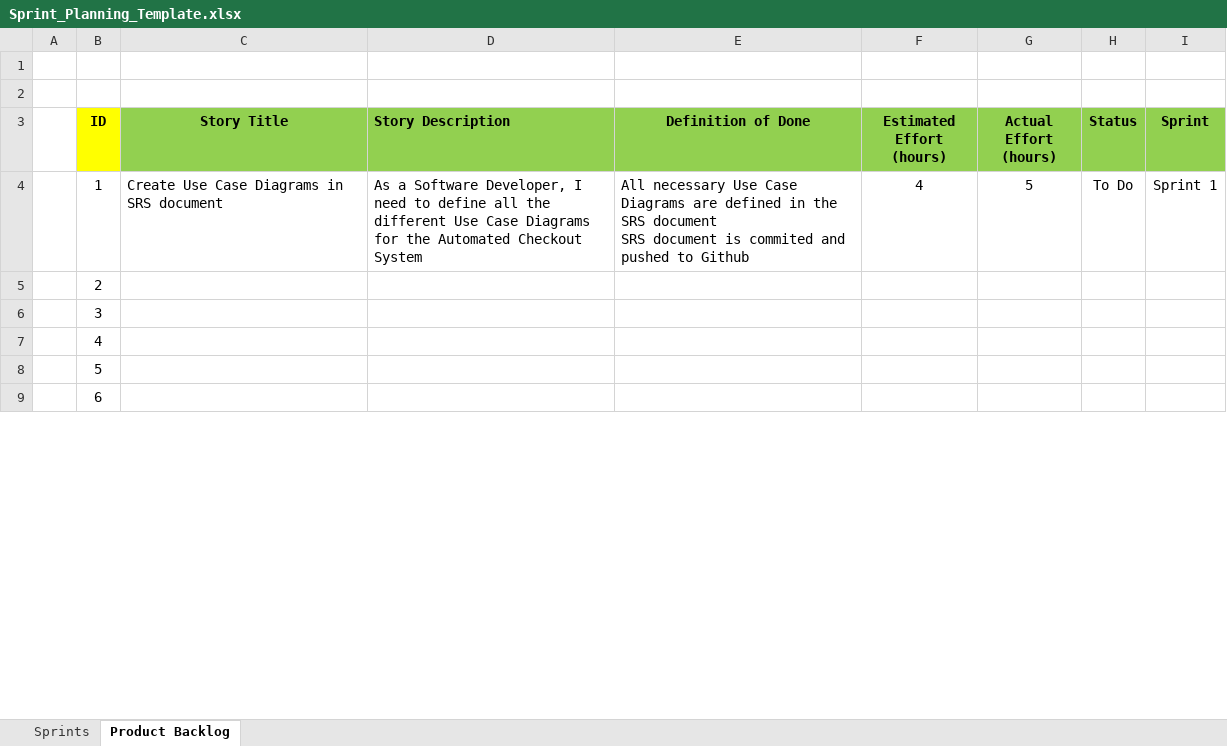
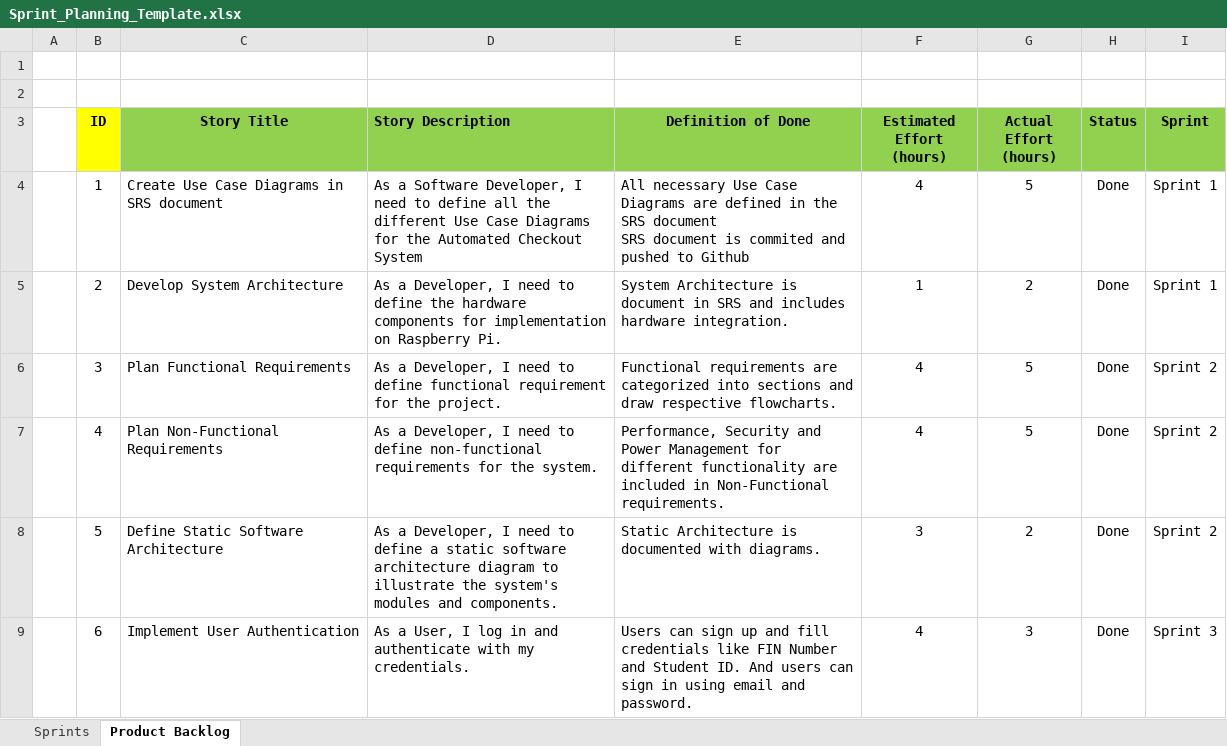
Before and after one commit to ET0735-DevOps-AIoT-AY2420/DCPE_2A_21_Group4, an Excel workbook: docs/Sprint_Planning_Template.xlsx, sheet Product Backlog, drawn as a sheet; only a part is shown; values as stored, in another font and other column widths than the file's, no borders; the diff covers the shown part only; the diff names each change by its address in the sheet, - before the commit and + after, or states it on an @@ line.

Commit message:
Sprint & Product Backlog

```diff
--- a/docs/Sprint_Planning_Template.xlsx (sheet Product Backlog)
+++ b/docs/Sprint_Planning_Template.xlsx (sheet Product Backlog)
-H4 (Status): To Do
+H4 (Status): Done
-C5 (Story Title): (empty)
+C5 (Story Title): Develop System Architecture
-D5 (Story Description): (empty)
+D5 (Story Description): As a Developer, I need to define the hardware components for implementation on Raspberry Pi.
-E5 (Definition of Done): (empty)
+E5 (Definition of Done): System Architecture is document in SRS and includes hardware integration.
-F5 (Estimated Effort (hours)): (empty)
+F5 (Estimated Effort (hours)): 1
-G5 (Actual Effort (hours)): (empty)
+G5 (Actual Effort (hours)): 2
-H5:H9 (Status): (empty)
+H5:H9 (Status): Done
-I5 (Sprint): (empty)
+I5 (Sprint): Sprint 1
-C6 (Story Title): (empty)
+C6 (Story Title): Plan Functional Requirements
-D6 (Story Description): (empty)
+D6 (Story Description): As a Developer, I need to define functional requirement for the project.
-E6 (Definition of Done): (empty)
+E6 (Definition of Done): Functional requirements are categorized into sections and draw respective flowcharts.
-F6:F7 (Estimated Effort (hours)): (empty)
+F6:F7 (Estimated Effort (hours)): 4
-G6:G7 (Actual Effort (hours)): (empty)
+G6:G7 (Actual Effort (hours)): 5
-I6:I8 (Sprint): (empty)
+I6:I8 (Sprint): Sprint 2
-C7 (Story Title): (empty)
+C7 (Story Title): Plan Non-Functional Requirements
-D7 (Story Description): (empty)
+D7 (Story Description): As a Developer, I need to define non-functional requirements for the system.
-E7 (Definition of Done): (empty)
+E7 (Definition of Done): Performance, Security and Power Management for different functionality are included in Non-Functional requirements.
-C8 (Story Title): (empty)
+C8 (Story Title): Define Static Software Architecture
-D8 (Story Description): (empty)
+D8 (Story Description): As a Developer, I need to define a static software architecture diagram to illustrate the system's modules and components.
-E8 (Definition of Done): (empty)
+E8 (Definition of Done): Static Architecture is documented with diagrams.
-F8 (Estimated Effort (hours)): (empty)
+F8 (Estimated Effort (hours)): 3
-G8 (Actual Effort (hours)): (empty)
+G8 (Actual Effort (hours)): 2
-C9 (Story Title): (empty)
+C9 (Story Title): Implement User Authentication
-D9 (Story Description): (empty)
+D9 (Story Description): As a User, I log in and authenticate with my credentials.
-E9 (Definition of Done): (empty)
+E9 (Definition of Done): Users can sign up and fill credentials like FIN Number and Student ID. And users can sign in using email and password.
-F9 (Estimated Effort (hours)): (empty)
+F9 (Estimated Effort (hours)): 4
-G9 (Actual Effort (hours)): (empty)
+G9 (Actual Effort (hours)): 3
-I9 (Sprint): (empty)
+I9 (Sprint): Sprint 3
```
Also changed, not shown: 78 removed rows and 98 edited cells elsewhere in this sheet.
